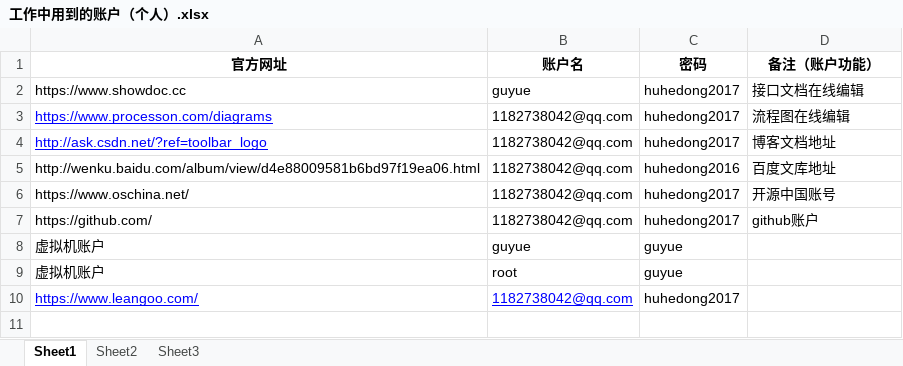
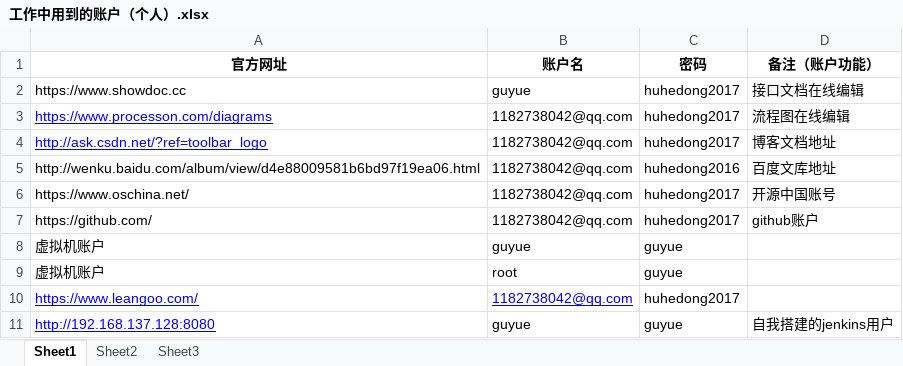
Before and after one commit to guyue2015/GuyueStudy, an Excel workbook: doc/00我的工作相关账户信息/工作中用到的账户（个人）.xlsx, sheet Sheet1, drawn as a sheet; values as stored, in another font and other column widths than the file's, no borders; the diff names each change by its address in the sheet, - before the commit and + after, or states it on an @@ line.

```diff
--- a/doc/00我的工作相关账户信息/工作中用到的账户（个人）.xlsx (sheet Sheet1)
+++ b/doc/00我的工作相关账户信息/工作中用到的账户（个人）.xlsx (sheet Sheet1)
+row 11: http://192.168.137.128:8080 | guyue | guyue | 自我搭建的jenkins用户
```
Also changed, not shown: 3 other files.
